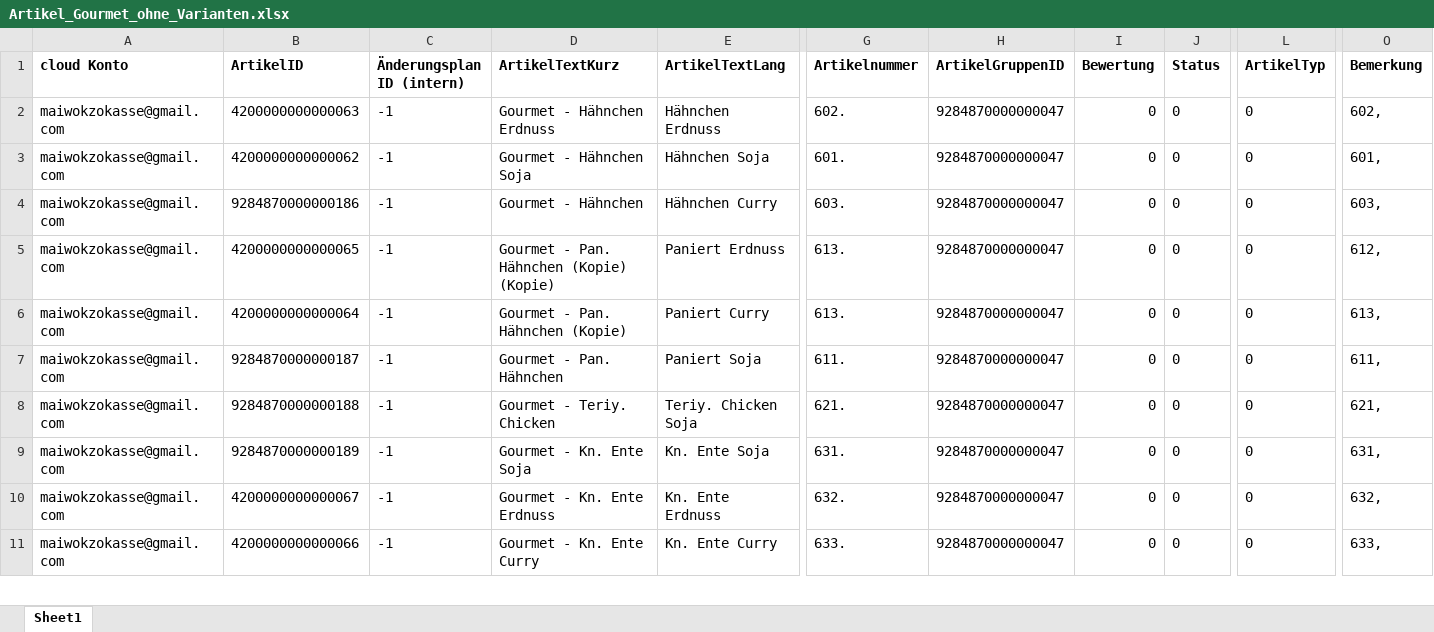
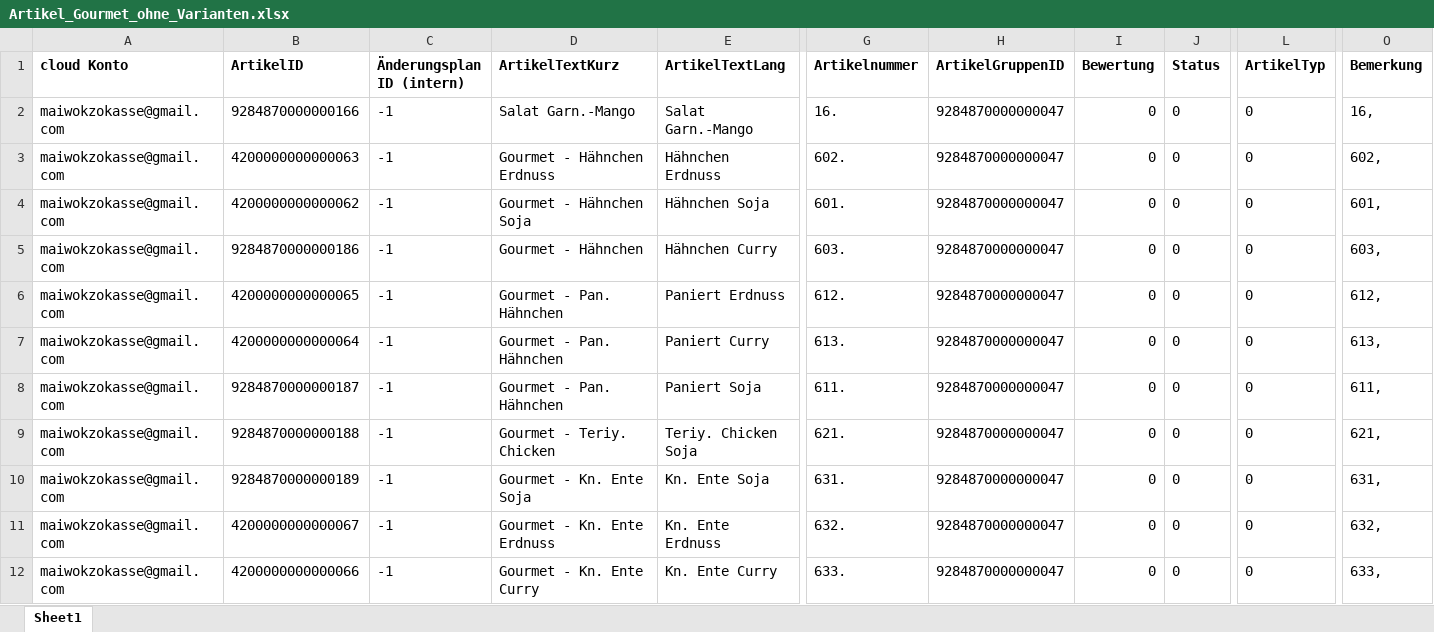
Before and after one commit to dothanhdatdo/maiwokzo, an Excel workbook: Artikel_Gourmet_ohne_Varianten.xlsx, sheet Sheet1, drawn as a sheet; only a part is shown, gaps mark what is left out; values as stored, in another font and other column widths than the file's, no borders; addresses are those after the commit; rows hold the shown columns only; the diff names each change by its address in the sheet, - before the commit and + after, or states it on an @@ line.

```diff
--- a/Artikel_Gourmet_ohne_Varianten.xlsx (sheet Sheet1)
+++ b/Artikel_Gourmet_ohne_Varianten.xlsx (sheet Sheet1)
+row 2: maiwokzokasse@gmail.com | 9284870000000166 | -1 | Salat Garn.-Mango | Salat Garn.-Mango | 16. | 9284870000000047 | 0 | 0 | 0 | 16,
-D6 (ArtikelTextKurz): Gourmet - Pan. Hähnchen (Kopie) (Kopie)
+D6 (ArtikelTextKurz): Gourmet - Pan. Hähnchen
-G6 (Artikelnummer): 613.
+G6 (Artikelnummer): 612.
-D7 (ArtikelTextKurz): Gourmet - Pan. Hähnchen (Kopie)
+D7 (ArtikelTextKurz): Gourmet - Pan. Hähnchen
```
